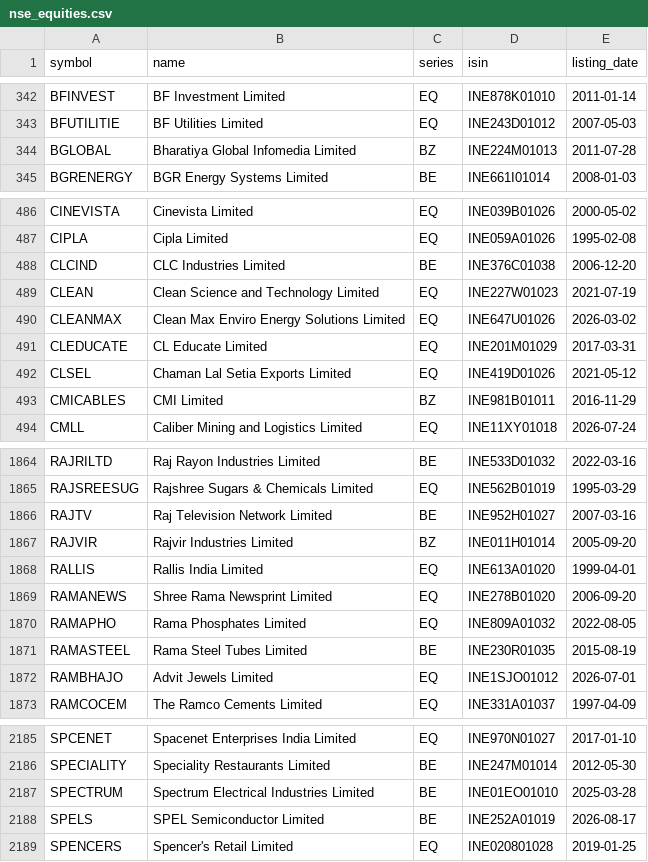
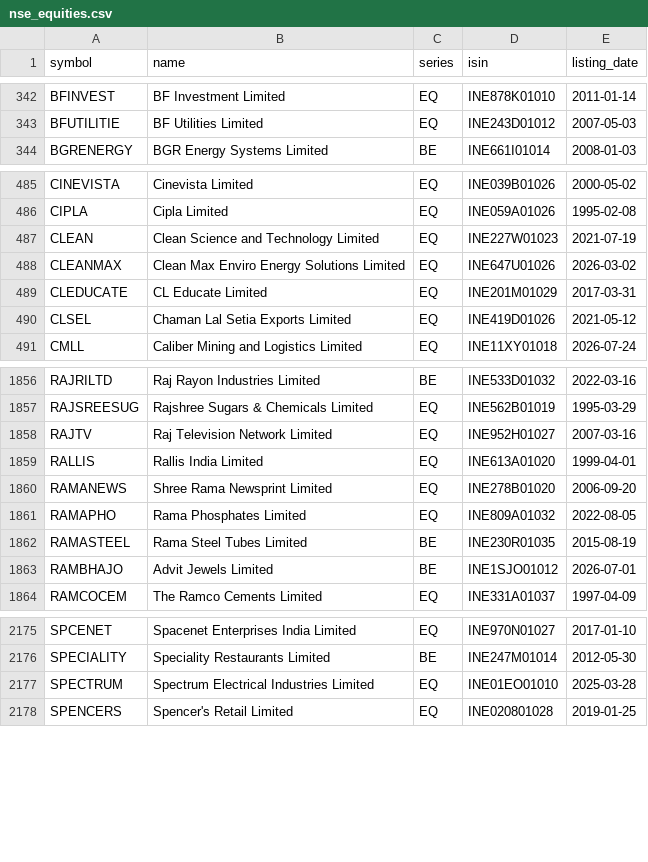
Before and after one commit to KannanKathirvelm/ml-mini-projects, a CSV file: 03_stock_price_prediction_lstm_rnn/data/nse_equities.csv, drawn as a sheet; only a part is shown, gaps mark what is left out; the diff covers the shown part only.

```diff
--- a/03_stock_price_prediction_lstm_rnn/data/nse_equities.csv
+++ b/03_stock_price_prediction_lstm_rnn/data/nse_equities.csv
@@ -343,3 +343,2 @@ BFINVEST,BF Investment Limited,EQ,INE878K01010,2011-01-14
 BFUTILITIE,BF Utilities Limited,EQ,INE243D01012,2007-05-03
-BGLOBAL,Bharatiya Global Infomedia Limited,BZ,INE224M01013,2011-07-28
 BGRENERGY,BGR Energy Systems Limited,BE,INE661I01014,2008-01-03
@@ -487,3 +486,2 @@ CINEVISTA,Cinevista Limited,EQ,INE039B01026,2000-05-02
 CIPLA,Cipla Limited,EQ,INE059A01026,1995-02-08
-CLCIND,CLC Industries Limited,BE,INE376C01038,2006-12-20
 CLEAN,Clean Science and Technology Limited,EQ,INE227W01023,2021-07-19
@@ -492,3 +490,2 @@ CLEDUCATE,CL Educate Limited,EQ,INE201M01029,2017-03-31
 CLSEL,Chaman Lal Setia Exports Limited,EQ,INE419D01026,2021-05-12
-CMICABLES,CMI Limited,BZ,INE981B01011,2016-11-29
 CMLL,Caliber Mining and Logistics Limited,EQ,INE11XY01018,2026-07-24
@@ -1865,4 +1857,3 @@ RAJRILTD,Raj Rayon Industries Limited,BE,INE533D01032,2022-03-16
 RAJSREESUG,Rajshree Sugars & Chemicals Limited,EQ,INE562B01019,1995-03-29
-RAJTV,Raj Television Network Limited,BE,INE952H01027,2007-03-16
-RAJVIR,Rajvir Industries Limited,BZ,INE011H01014,2005-09-20
+RAJTV,Raj Television Network Limited,EQ,INE952H01027,2007-03-16
 RALLIS,Rallis India Limited,EQ,INE613A01020,1999-04-01
@@ -1871,3 +1862,3 @@ RAMAPHO,Rama Phosphates Limited,EQ,INE809A01032,2022-08-05
 RAMASTEEL,Rama Steel Tubes Limited,BE,INE230R01035,2015-08-19
-RAMBHAJO,Advit Jewels Limited,EQ,INE1SJO01012,2026-07-01
+RAMBHAJO,Advit Jewels Limited,BE,INE1SJO01012,2026-07-01
 RAMCOCEM,The Ramco Cements Limited,EQ,INE331A01037,1997-04-09
@@ -2186,4 +2176,3 @@ SPCENET,Spacenet Enterprises India Limited,EQ,INE970N01027,2017-01-10
 SPECIALITY,Speciality Restaurants Limited,BE,INE247M01014,2012-05-30
-SPECTRUM,Spectrum Electrical Industries Limited,BE,INE01EO01010,2025-03-28
-SPELS,SPEL Semiconductor Limited,BE,INE252A01019,2026-08-17
+SPECTRUM,Spectrum Electrical Industries Limited,EQ,INE01EO01010,2025-03-28
 SPENCERS,Spencer's Retail Limited,EQ,INE020801028,2019-01-25
```
Also changed, not shown: 2 added rows, 9 removed rows and 41 edited cells elsewhere in this file, 04_financial_ai_agents/data/nse_equities.csv, mobile/server/projects/03_stock_price_prediction_lstm_rnn/data/nse_equities.csv, 15 other files.
